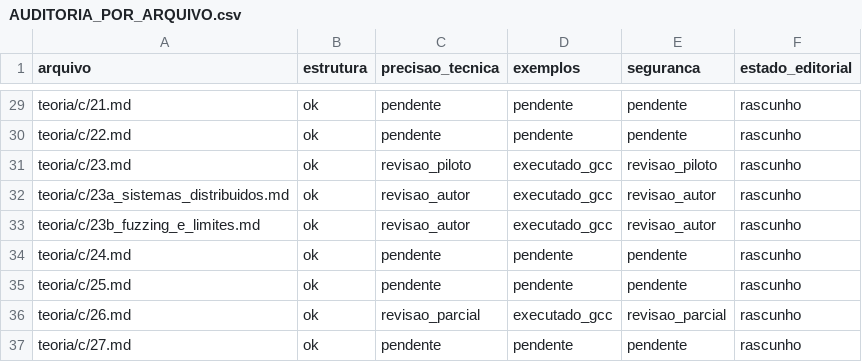
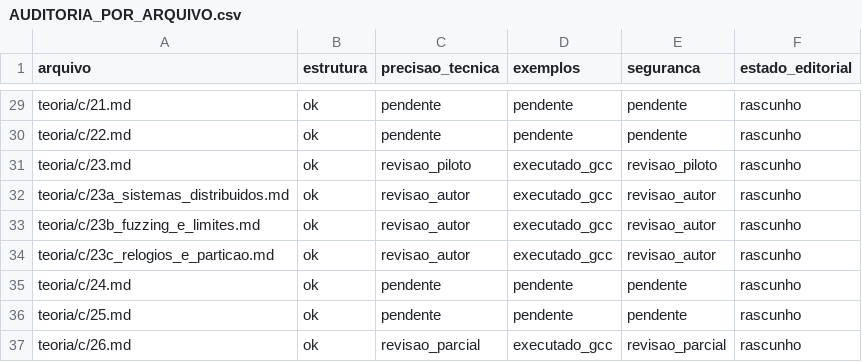
Before and after one commit to mzet97/Algoritmos, a CSV file: teoria/AUDITORIA_POR_ARQUIVO.csv, drawn as a sheet; only a part is shown, gaps mark what is left out; the shorter side is filled out with more unchanged rows; the diff names each change by its address in the sheet, - before the commit and + after, or states it on an @@ line.

```diff
--- a/teoria/AUDITORIA_POR_ARQUIVO.csv
+++ b/teoria/AUDITORIA_POR_ARQUIVO.csv
+row 34: teoria/c/23c_relogios_e_particao.md | ok | revisao_autor | executado_gcc | revisao_autor | rascunho
```
Also changed, not shown: 7 other files.
